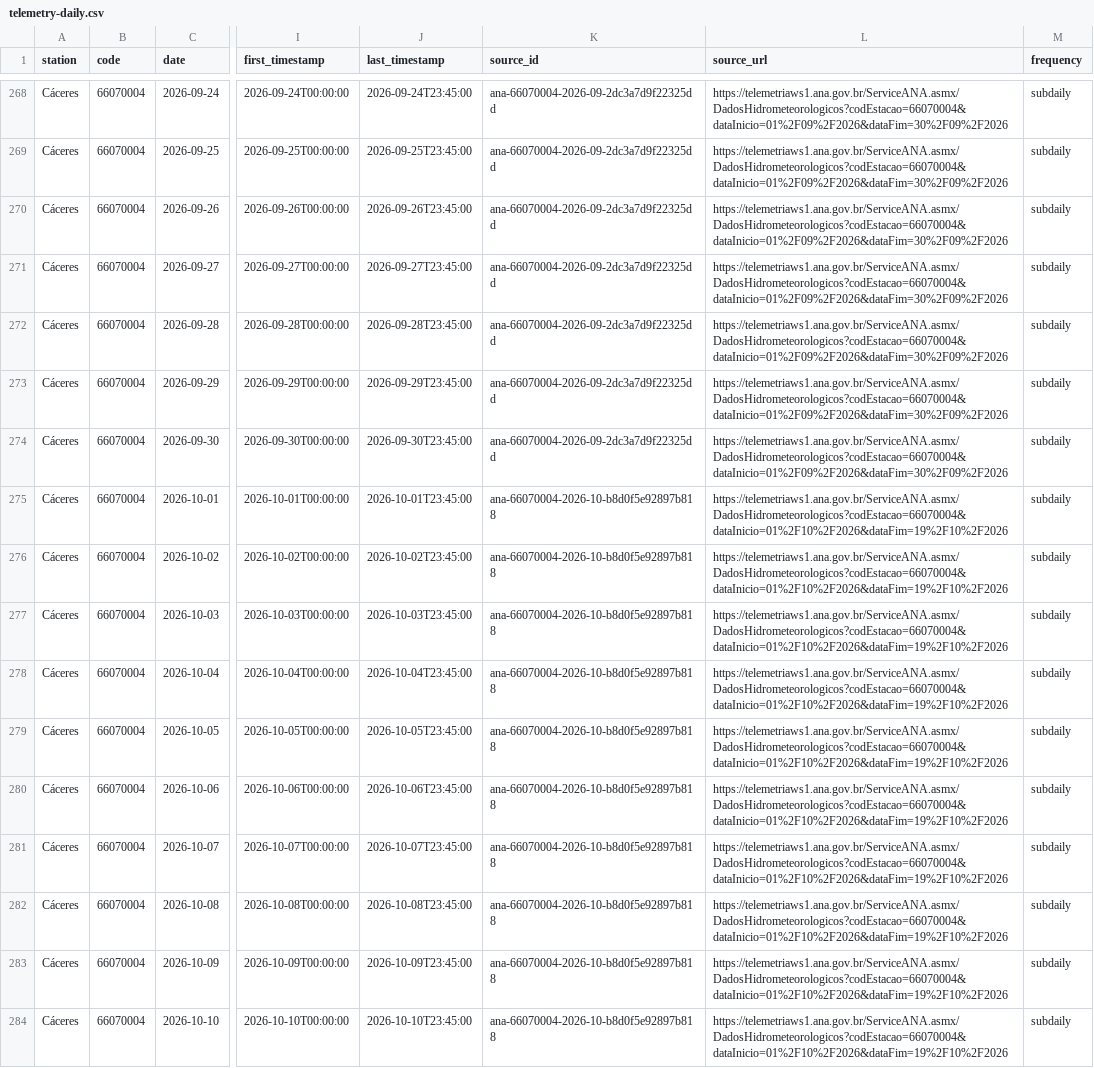
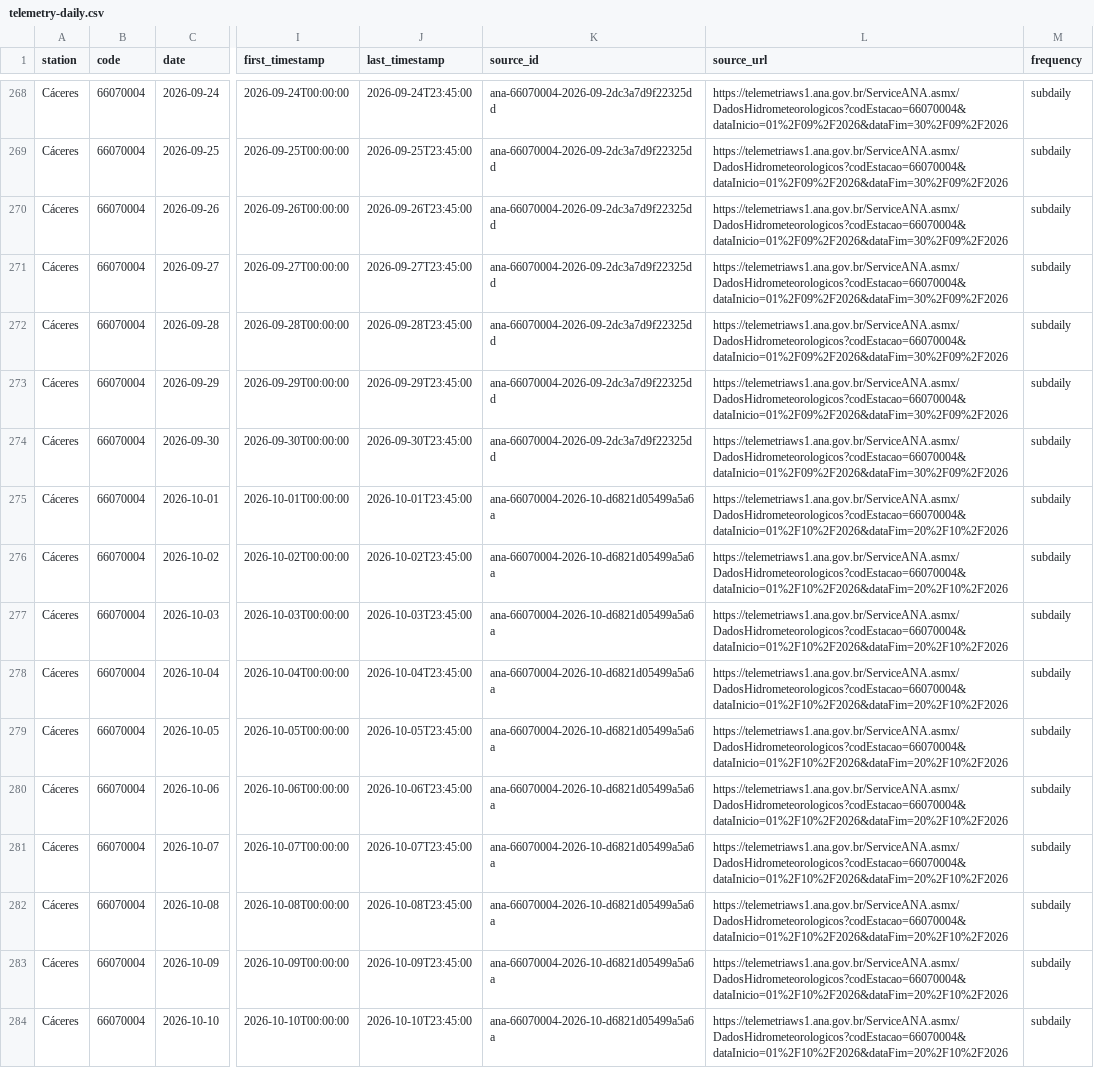
Before and after one commit to ernandes-sobreira/cota-rio-paraguai, a CSV file: data/telemetry-daily.csv, drawn as a sheet; only a part is shown, gaps mark what is left out; the diff covers the shown part only; the diff names each change by its address in the sheet, - before the commit and + after, or states it on an @@ line.

```diff
--- a/data/telemetry-daily.csv
+++ b/data/telemetry-daily.csv
-K275:K284 (source_id): ana-66070004-2026-10-b8d0f5e92897b818
+K275:K284 (source_id): ana-66070004-2026-10-d6821d05499a5a6a
-L275:L284 (source_url): https://telemetriaws1.ana.gov.br/ServiceANA.asmx/DadosHidrometeorologicos?codEstacao=66070004&dataInicio=01%2F10%2F2026&dataFim=19%2F10%2F2026
+L275:L284 (source_url): https://telemetriaws1.ana.gov.br/ServiceANA.asmx/DadosHidrometeorologicos?codEstacao=66070004&dataInicio=01%2F10%2F2026&dataFim=20%2F10%2F2026
```
Also changed, not shown: 2 added rows and 66 edited cells elsewhere in this file, 5 other files.
